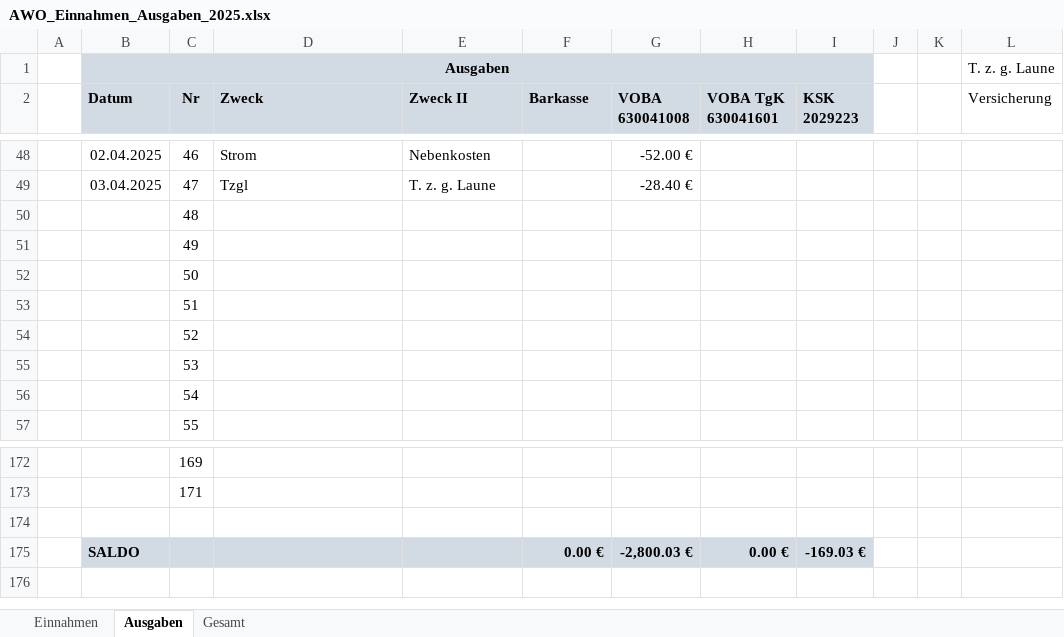
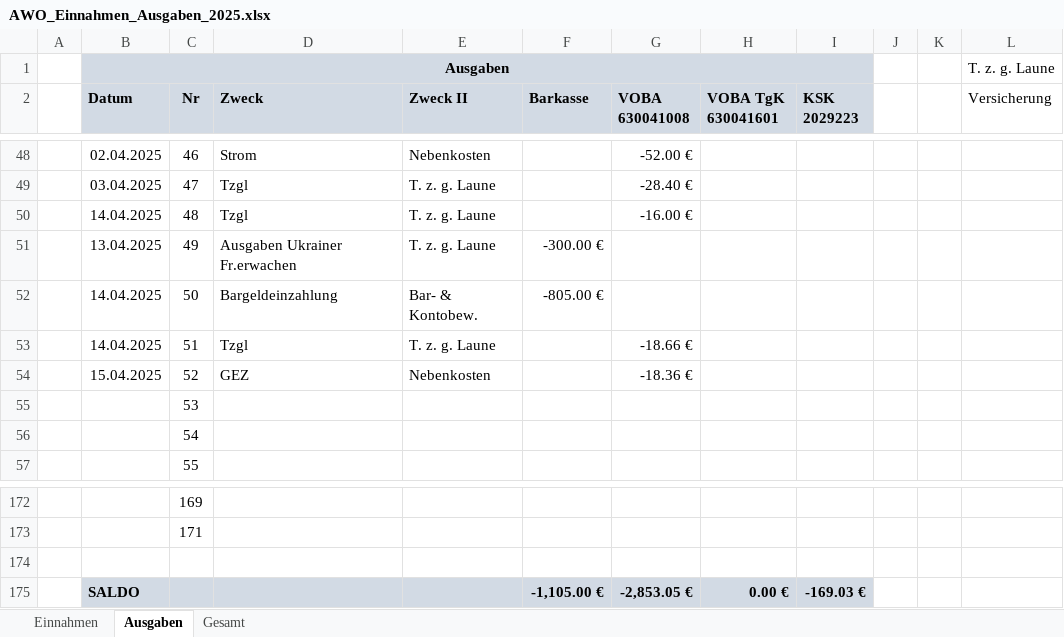
Before and after one commit to bwildner/AWO, an Excel workbook: 2025/AWO_Einnahmen_Ausgaben_2025.xlsx, sheet Ausgaben, drawn as a sheet; only a part is shown, gaps mark what is left out; values as stored, in another font and other column widths than the file's, no borders; conditional formats not drawn; the diff names each change by its address in the sheet, - before the commit and + after, or states it on an @@ line.

```diff
--- a/2025/AWO_Einnahmen_Ausgaben_2025.xlsx (sheet Ausgaben)
+++ b/2025/AWO_Einnahmen_Ausgaben_2025.xlsx (sheet Ausgaben)
-B50 (Datum): (empty)
+B50 (Datum): 14.04.2025
-D50 (Zweck): (empty)
+D50 (Zweck): Tzgl
-E50:E51 (Zweck II): (empty)
+E50:E51 (Zweck II): T. z. g. Laune
-G50 (VOBA 630041008): (empty)
+G50 (VOBA 630041008): -16.00 €
-B51 (Datum): (empty)
+B51 (Datum): 13.04.2025
-D51 (Zweck): (empty)
+D51 (Zweck): Ausgaben Ukrainer Fr.erwachen
-F51 (Barkasse): (empty)
+F51 (Barkasse): -300.00 €
-B52:B53 (Datum): (empty)
+B52:B53 (Datum): 14.04.2025
-D52 (Zweck): (empty)
+D52 (Zweck): Bargeldeinzahlung
-E52 (Zweck II): (empty)
+E52 (Zweck II): Bar- & Kontobew.
-F52 (Barkasse): (empty)
+F52 (Barkasse): -805.00 €
-D53 (Zweck): (empty)
+D53 (Zweck): Tzgl
-E53 (Zweck II): (empty)
+E53 (Zweck II): T. z. g. Laune
-G53 (VOBA 630041008): (empty)
+G53 (VOBA 630041008): -18.66 €
-B54 (Datum): (empty)
+B54 (Datum): 15.04.2025
-D54 (Zweck): (empty)
+D54 (Zweck): GEZ
-E54 (Zweck II): (empty)
+E54 (Zweck II): Nebenkosten
-G54 (VOBA 630041008): (empty)
+G54 (VOBA 630041008): -18.36 €
-F175 (Barkasse): 0.00 €
+F175 (Barkasse): -1,105.00 €
-G175 (VOBA 630041008): -2,800.03 €
+G175 (VOBA 630041008): -2,853.05 €
```
Also changed, not shown: sheet Einnahmen, 12 other files.
